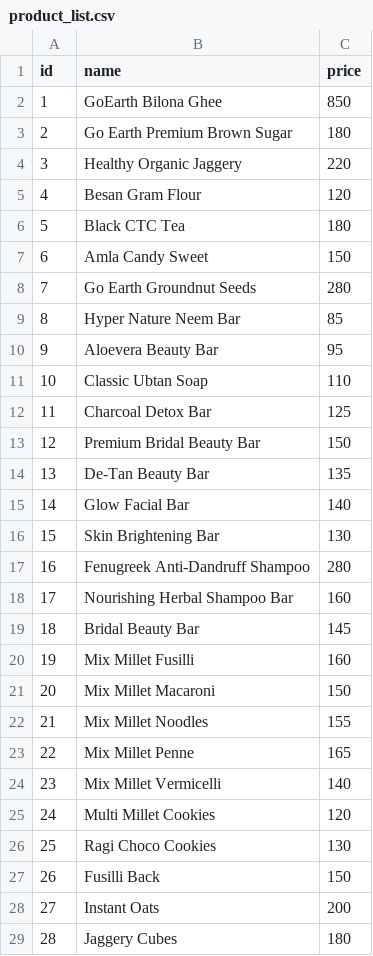
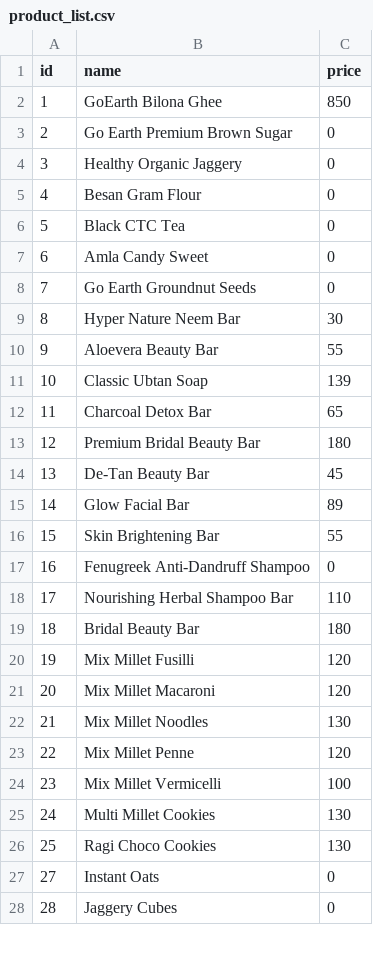
Before and after one commit to teksmart16/HlthfyAndroid, a CSV file: data/product_list.csv, drawn as a sheet; only a part is shown; the diff covers the shown part only.

```diff
--- a/data/product_list.csv
+++ b/data/product_list.csv
@@ -3,23 +3,23 @@ id,name,price
-2,Go Earth Premium Brown Sugar,180
-3,Healthy Organic Jaggery,220
-4,Besan Gram Flour,120
-5,Black CTC Tea,180
-6,Amla Candy Sweet,150
-7,Go Earth Groundnut Seeds,280
-8,Hyper Nature Neem Bar,85
-9,Aloevera Beauty Bar,95
-10,Classic Ubtan Soap,110
-11,Charcoal Detox Bar,125
-12,Premium Bridal Beauty Bar,150
-13,De-Tan Beauty Bar,135
-14,Glow Facial Bar,140
-15,Skin Brightening Bar,130
-16,Fenugreek Anti-Dandruff Shampoo,280
-17,Nourishing Herbal Shampoo Bar,160
-18,Bridal Beauty Bar,145
-19,Mix Millet Fusilli,160
-20,Mix Millet Macaroni,150
-21,Mix Millet Noodles,155
-22,Mix Millet Penne,165
-23,Mix Millet Vermicelli,140
-24,Multi Millet Cookies,120
+2,"Go Earth Premium Brown Sugar",0
+3,"Healthy Organic Jaggery",0
+4,"Besan Gram Flour",0
+5,"Black CTC Tea",0
+6,"Amla Candy Sweet",0
+7,"Go Earth Groundnut Seeds",0
+8,"Hyper Nature Neem Bar",30
+9,"Aloevera Beauty Bar",55
+10,"Classic Ubtan Soap",139
+11,"Charcoal Detox Bar",65
+12,"Premium Bridal Beauty Bar",180
+13,"De-Tan Beauty Bar",45
+14,"Glow Facial Bar",89
+15,"Skin Brightening Bar",55
+16,"Fenugreek Anti-Dandruff Shampoo",0
+17,"Nourishing Herbal Shampoo Bar",110
+18,"Bridal Beauty Bar",180
+19,"Mix Millet Fusilli",120
+20,"Mix Millet Macaroni",120
+21,"Mix Millet Noodles",130
+22,"Mix Millet Penne",120
+23,"Mix Millet Vermicelli",100
+24,"Multi Millet Cookies",130
@@ -27,3 +27,2 @@ id,name,price
-26,Fusilli Back,150
-27,Instant Oats,200
-28,Jaggery Cubes,180
+27,"Instant Oats",0
+28,"Jaggery Cubes",0
```
Also changed, not shown: 1 added row, 1 removed row and 33 edited cells elsewhere in this file, 12 other files.
